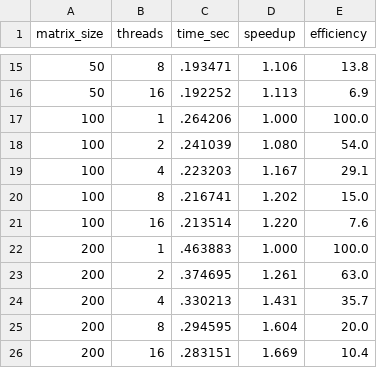
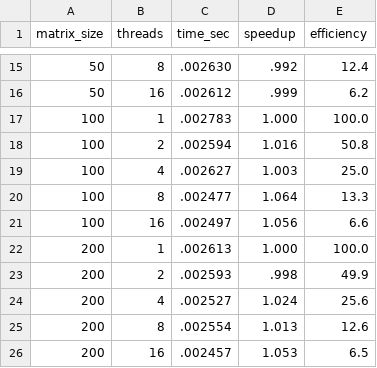
Before and after one commit to theo-mandelbaum/GraphBLAS, a CSV file: profiling/results/scaling/scaling_detailed.csv, drawn as a sheet; only a part is shown, gaps mark what is left out; the diff covers the shown part only.

```diff
--- a/profiling/results/scaling/scaling_detailed.csv
+++ b/profiling/results/scaling/scaling_detailed.csv
@@ -15,12 +15,12 @@ matrix_size,threads,time_sec,speedup,efficiency
-50,8,.193471,1.106,13.8
-50,16,.192252,1.113,6.9
-100,1,.264206,1.000,100.0
-100,2,.241039,1.080,54.0
-100,4,.223203,1.167,29.1
-100,8,.216741,1.202,15.0
-100,16,.213514,1.220,7.6
-200,1,.463883,1.000,100.0
-200,2,.374695,1.261,63.0
-200,4,.330213,1.431,35.7
-200,8,.294595,1.604,20.0
-200,16,.283151,1.669,10.4
+50,8,.002630,.992,12.4
+50,16,.002612,.999,6.2
+100,1,.002783,1.000,100.0
+100,2,.002594,1.016,50.8
+100,4,.002627,1.003,25.0
+100,8,.002477,1.064,13.3
+100,16,.002497,1.056,6.6
+200,1,.002613,1.000,100.0
+200,2,.002593,.998,49.9
+200,4,.002527,1.024,25.6
+200,8,.002554,1.013,12.6
+200,16,.002457,1.053,6.5
```
Also changed, not shown: 71 edited cells elsewhere in this file, profiling/results/dealloc/dealloc_timing.csv, 15 other files.
